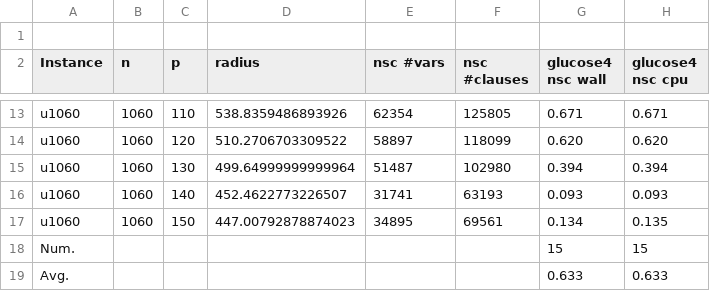
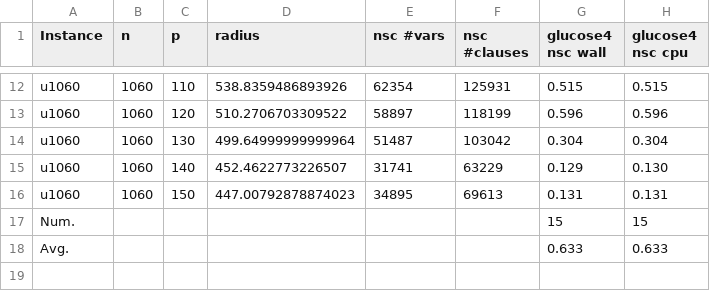
Before and after one commit to djnhngocduc/P-Center, a CSV file: results.csv, drawn as a sheet; only a part is shown, gaps mark what is left out; removed rows and columns are numbered as before the commit, all else as after; the diff covers the shown part only; the diff names each change by its address in the sheet, - before the commit and + after, or states it on an @@ line.

```diff
--- a/results.csv
+++ b/results.csv
-row 1: (empty)
-F12 (nsc #clauses): 125805
+F12 (nsc #clauses): 125931
-G12 (glucose4 nsc wall): 0.671
+G12 (glucose4 nsc wall): 0.515
-H12 (glucose4 nsc cpu): 0.671
+H12 (glucose4 nsc cpu): 0.515
-F13 (nsc #clauses): 118099
+F13 (nsc #clauses): 118199
-G13 (glucose4 nsc wall): 0.620
+G13 (glucose4 nsc wall): 0.596
-H13 (glucose4 nsc cpu): 0.620
+H13 (glucose4 nsc cpu): 0.596
-F14 (nsc #clauses): 102980
+F14 (nsc #clauses): 103042
-G14 (glucose4 nsc wall): 0.394
+G14 (glucose4 nsc wall): 0.304
-H14 (glucose4 nsc cpu): 0.394
+H14 (glucose4 nsc cpu): 0.304
-F15 (nsc #clauses): 63193
+F15 (nsc #clauses): 63229
-G15 (glucose4 nsc wall): 0.093
+G15 (glucose4 nsc wall): 0.129
-H15 (glucose4 nsc cpu): 0.093
+H15 (glucose4 nsc cpu): 0.130
-F16 (nsc #clauses): 69561
+F16 (nsc #clauses): 69613
-G16 (glucose4 nsc wall): 0.134
+G16 (glucose4 nsc wall): 0.131
-H16 (glucose4 nsc cpu): 0.135
+H16 (glucose4 nsc cpu): 0.131
```
Also changed, not shown: 30 edited cells elsewhere in this file, 3 other files.
